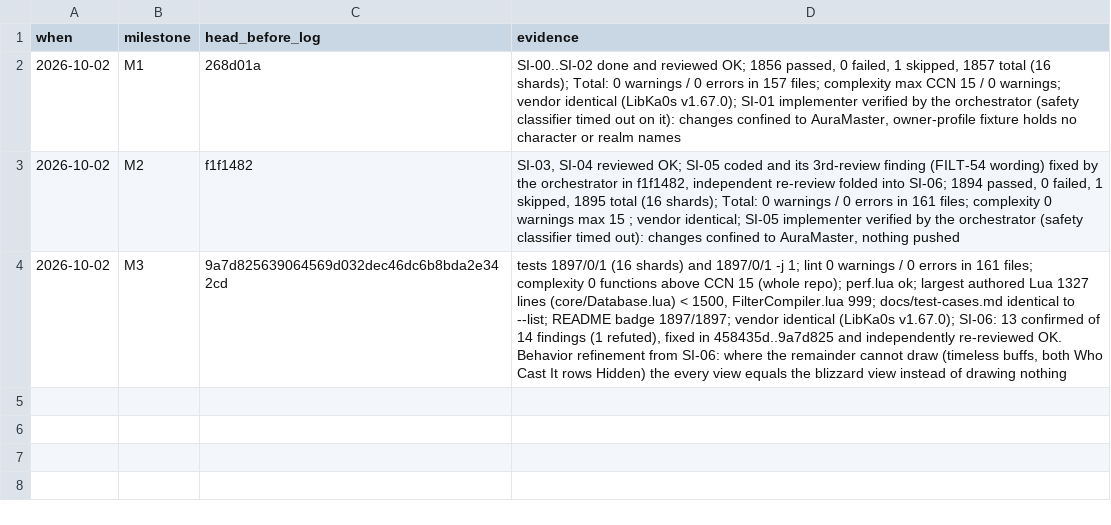
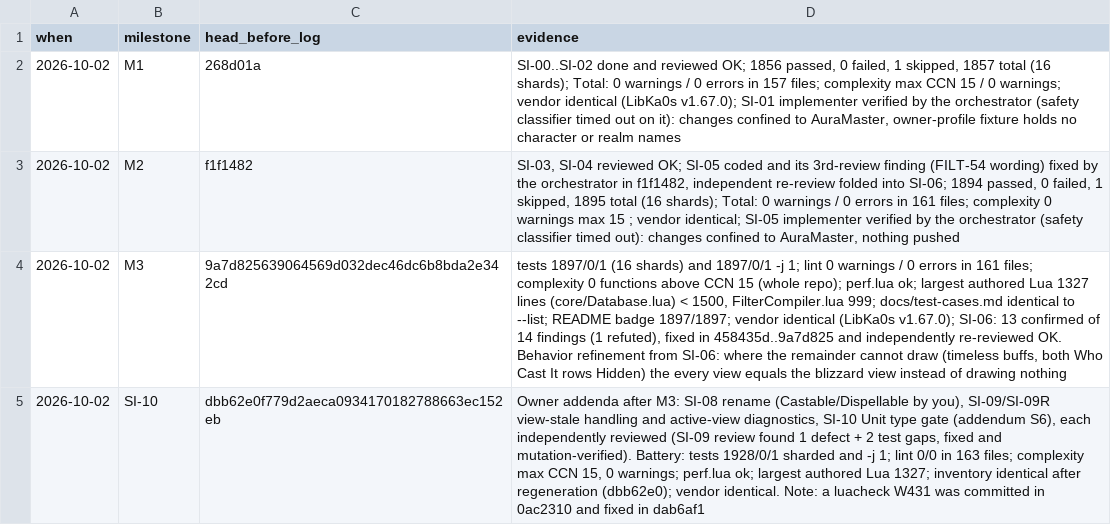
Before and after one commit to tusharsaxena/AuraMaster, a TSV file: docs/superpowers/plans/2026-10-02-filter-situations.checkpoints.tsv, drawn as a sheet; the diff names each change by its address in the sheet, - before the commit and + after, or states it on an @@ line.

```diff
--- a/docs/superpowers/plans/2026-10-02-filter-situations.checkpoints.tsv
+++ b/docs/superpowers/plans/2026-10-02-filter-situations.checkpoints.tsv
+row 5: 2026-10-02 | SI-10 | dbb62e0f779d2aeca0934170182788663ec152eb | Owner addenda after M3: SI-08 rename (Castable/Dispellable by you), SI-09/SI-09R view-stale handling and active-view diagnostics, SI-10 Unit type gate (addendum S6), each independently reviewed (SI-09 review found 1 defect + 2 test gaps, fixed and mutation-verified). Battery: tests 1928/0/1 sharded and -j 1; lint 0/0 in 163 files; complexity max CCN 15, 0 warnings; perf.lua ok; largest authored Lua 1327; inventory identical after regeneration (dbb62e0); vendor identical. Note: a luacheck W431 was committed in 0ac2310 and fixed in dab6af1
```
